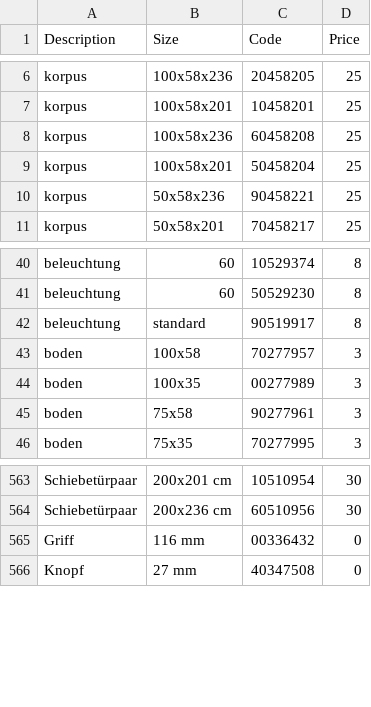
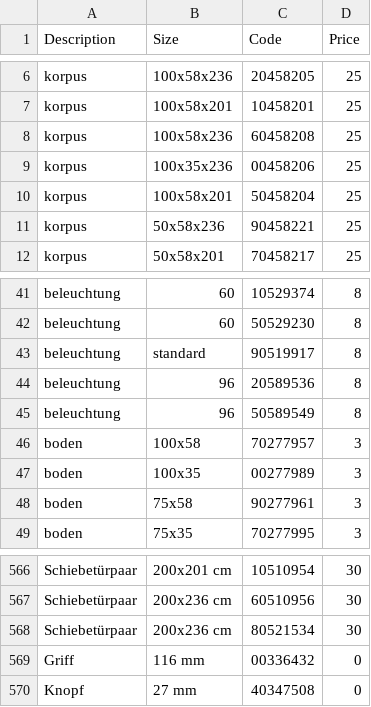
Before and after one commit to mustafaselimkocak/engineer_craftsman, a CSV file: docs/PAXCostAnalysis.csv, drawn as a sheet; only a part is shown, gaps mark what is left out.

```diff
--- a/docs/PAXCostAnalysis.csv
+++ b/docs/PAXCostAnalysis.csv
@@ -8,2 +8,3 @@ korpus,100x58x201,10458201,25
 korpus,100x58x236,60458208,25
+korpus,100x35x236,00458206,25
 korpus,100x58x201,50458204,25
@@ -42,2 +43,4 @@ beleuchtung,60,50529230,8
 beleuchtung,standard,90519917,8
+beleuchtung,96,20589536,8
+beleuchtung,96,50589549,8
 boden,100x58,70277957,3
@@ -564,2 +567,3 @@ Schiebetürpaar,200x201 cm,10510954,30
 Schiebetürpaar,200x236 cm,60510956,30
+Schiebetürpaar,200x236 cm,80521534,30
 Griff,116 mm,00336432,0
```
Also changed, not shown: 1 other file.
